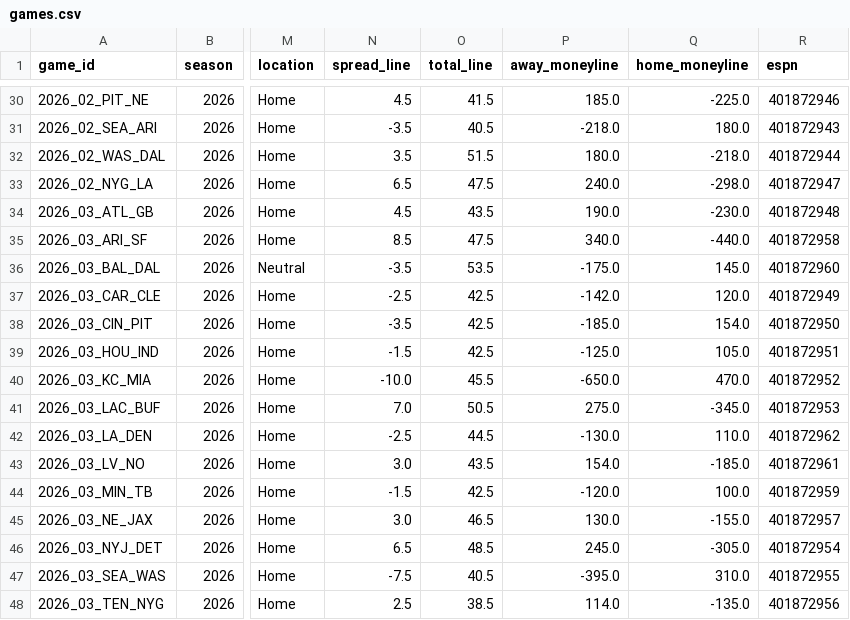
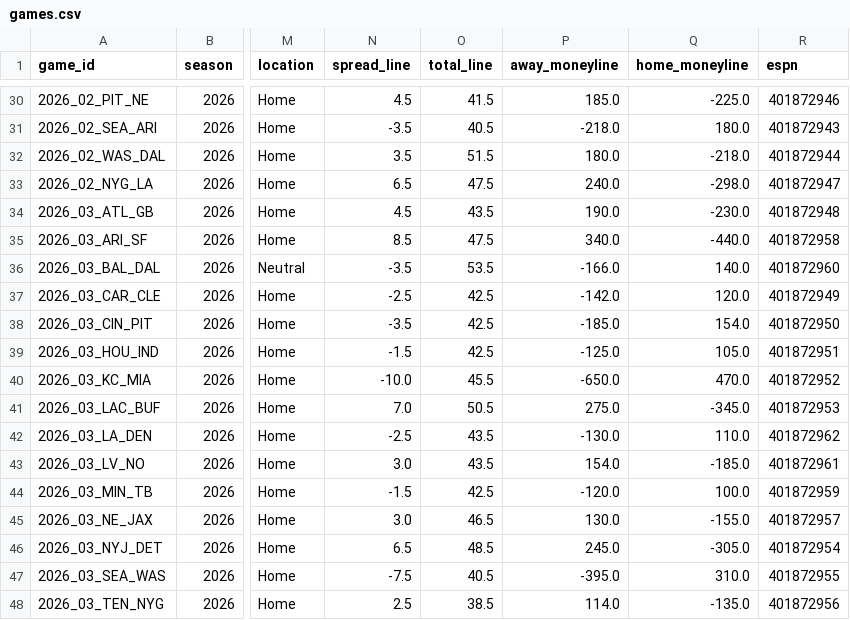
Before and after one commit to athvin/football-pool, a CSV file: data/2026/games.csv, drawn as a sheet; only a part is shown, gaps mark what is left out; the diff names each change by its address in the sheet, - before the commit and + after, or states it on an @@ line.

Commit message:
data: refresh 2026-09-26

```diff
--- a/data/2026/games.csv
+++ b/data/2026/games.csv
-P36 (away_moneyline): -175.0
+P36 (away_moneyline): -166.0
-Q36 (home_moneyline): 145.0
+Q36 (home_moneyline): 140.0
-O42 (total_line): 44.5
+O42 (total_line): 43.5
```
